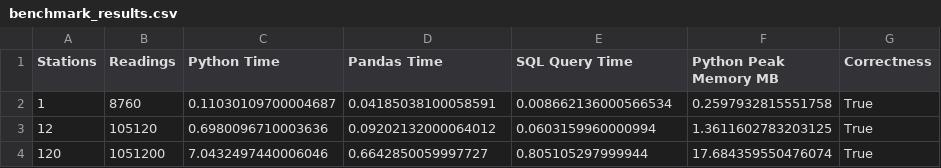
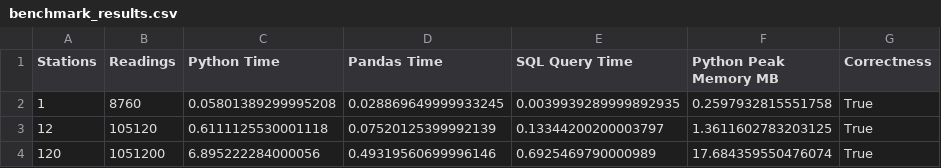
Before and after one commit to tharu-ui/CSA0823---Python-Programing, a CSV file: C05 Assignment 5/Task03/outputs/benchmark_results.csv, drawn as a sheet.

Commit message:
commit output fies

```diff
--- a/C05 Assignment 5/Task03/outputs/benchmark_results.csv
+++ b/C05 Assignment 5/Task03/outputs/benchmark_results.csv
@@ -1,4 +1,4 @@
 Stations,Readings,Python Time,Pandas Time,SQL Query Time,Python Peak Memory MB,Correctness
-1,8760,0.11030109700004687,0.04185038100058591,0.008662136000566534,0.2597932815551758,True
-12,105120,0.6980096710003636,0.09202132000064012,0.0603159960000994,1.3611602783203125,True
-120,1051200,7.0432497440006046,0.6642850059997727,0.805105297999944,17.684359550476074,True
+1,8760,0.05801389299995208,0.028869649999933245,0.0039939289999892935,0.2597932815551758,True
+12,105120,0.6111125530001118,0.07520125399992139,0.13344200200003797,1.3611602783203125,True
+120,1051200,6.895222284000056,0.49319560699996146,0.6925469790000989,17.684359550476074,True
```
Also changed, not shown: 2 other files.
